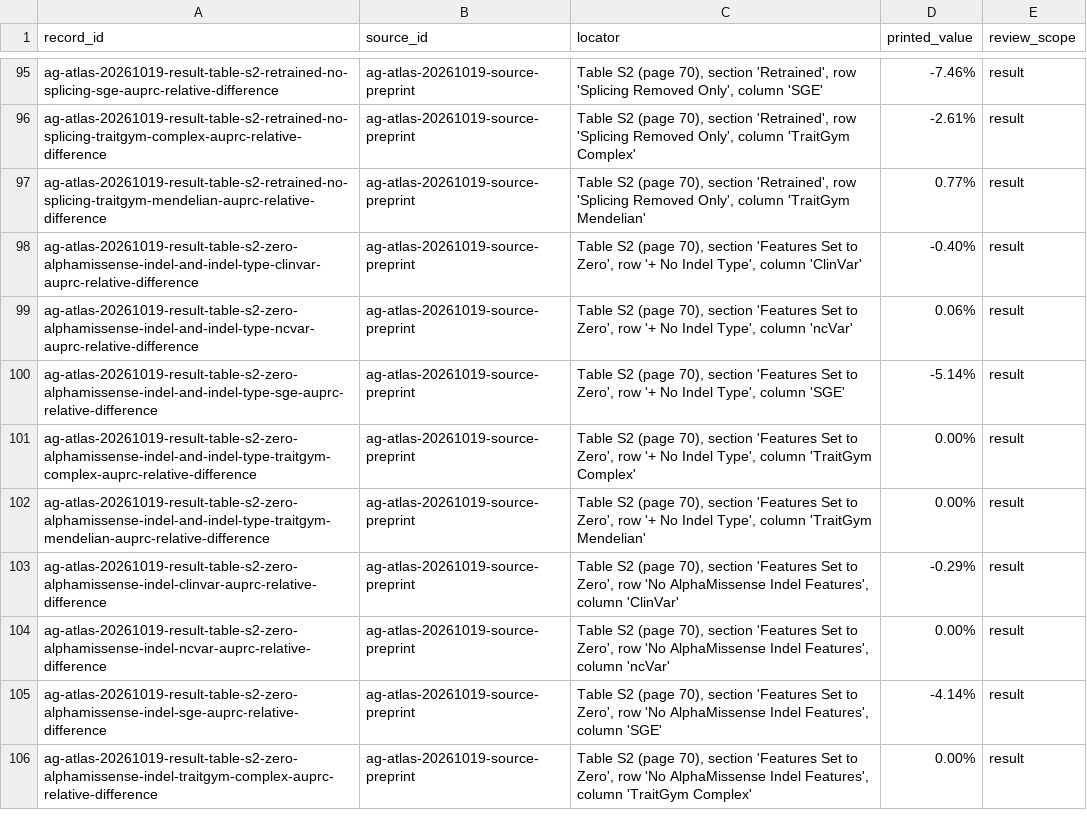
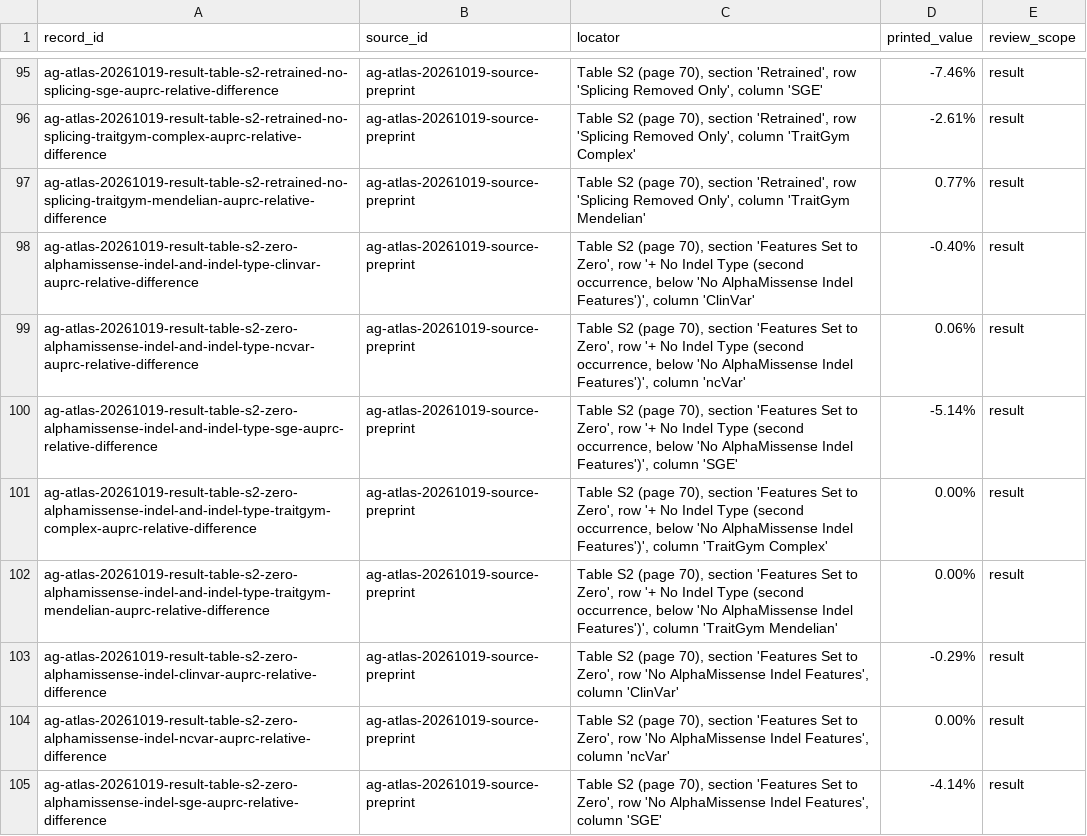
Before and after one commit to rewire-bio/rewire-benchmark-data-next, a CSV file: data/omics/pending-review/alphagenome-atlas-20261019/claims.csv, drawn as a sheet; only a part is shown, gaps mark what is left out; the shorter side is filled out with more unchanged rows.

Commit message:
Fix the Atlas page count and tell apart the two '+ No Indel Type' rows of Table S2

```diff
--- a/data/omics/pending-review/alphagenome-atlas-20261019/claims.csv
+++ b/data/omics/pending-review/alphagenome-atlas-20261019/claims.csv
@@ -97,7 +97,7 @@ ag-atlas-20261019-result-table-s2-retrained-no-splicing-traitgym-complex-auprc-r
 ag-atlas-20261019-result-table-s2-retrained-no-splicing-traitgym-mendelian-auprc-relative-difference,ag-atlas-20261019-source-preprint,"Table S2 (page 70), section 'Retrained', row 'Splicing Removed Only', column 'TraitGym Mendelian'",0.77%,result
-ag-atlas-20261019-result-table-s2-zero-alphamissense-indel-and-indel-type-clinvar-auprc-relative-difference,ag-atlas-20261019-source-preprint,"Table S2 (page 70), section 'Features Set to Zero', row '+ No Indel Type', column 'ClinVar'",-0.40%,result
-ag-atlas-20261019-result-table-s2-zero-alphamissense-indel-and-indel-type-ncvar-auprc-relative-difference,ag-atlas-20261019-source-preprint,"Table S2 (page 70), section 'Features Set to Zero', row '+ No Indel Type', column 'ncVar'",0.06%,result
-ag-atlas-20261019-result-table-s2-zero-alphamissense-indel-and-indel-type-sge-auprc-relative-difference,ag-atlas-20261019-source-preprint,"Table S2 (page 70), section 'Features Set to Zero', row '+ No Indel Type', column 'SGE'",-5.14%,result
-ag-atlas-20261019-result-table-s2-zero-alphamissense-indel-and-indel-type-traitgym-complex-auprc-relative-difference,ag-atlas-20261019-source-preprint,"Table S2 (page 70), section 'Features Set to Zero', row '+ No Indel Type', column 'TraitGym Complex'",0.00%,result
-ag-atlas-20261019-result-table-s2-zero-alphamissense-indel-and-indel-type-traitgym-mendelian-auprc-relative-difference,ag-atlas-20261019-source-preprint,"Table S2 (page 70), section 'Features Set to Zero', row '+ No Indel Type', column 'TraitGym Mendelian'",0.00%,result
+ag-atlas-20261019-result-table-s2-zero-alphamissense-indel-and-indel-type-clinvar-auprc-relative-difference,ag-atlas-20261019-source-preprint,"Table S2 (page 70), section 'Features Set to Zero', row '+ No Indel Type (second occurrence, below 'No AlphaMissense Indel Features')', column 'ClinVar'",-0.40%,result
+ag-atlas-20261019-result-table-s2-zero-alphamissense-indel-and-indel-type-ncvar-auprc-relative-difference,ag-atlas-20261019-source-preprint,"Table S2 (page 70), section 'Features Set to Zero', row '+ No Indel Type (second occurrence, below 'No AlphaMissense Indel Features')', column 'ncVar'",0.06%,result
+ag-atlas-20261019-result-table-s2-zero-alphamissense-indel-and-indel-type-sge-auprc-relative-difference,ag-atlas-20261019-source-preprint,"Table S2 (page 70), section 'Features Set to Zero', row '+ No Indel Type (second occurrence, below 'No AlphaMissense Indel Features')', column 'SGE'",-5.14%,result
+ag-atlas-20261019-result-table-s2-zero-alphamissense-indel-and-indel-type-traitgym-complex-auprc-relative-difference,ag-atlas-20261019-source-preprint,"Table S2 (page 70), section 'Features Set to Zero', row '+ No Indel Type (second occurrence, below 'No AlphaMissense Indel Features')', column 'TraitGym Complex'",0.00%,result
+ag-atlas-20261019-result-table-s2-zero-alphamissense-indel-and-indel-type-traitgym-mendelian-auprc-relative-difference,ag-atlas-20261019-source-preprint,"Table S2 (page 70), section 'Features Set to Zero', row '+ No Indel Type (second occurrence, below 'No AlphaMissense Indel Features')', column 'TraitGym Mendelian'",0.00%,result
 ag-atlas-20261019-result-table-s2-zero-alphamissense-indel-clinvar-auprc-relative-difference,ag-atlas-20261019-source-preprint,"Table S2 (page 70), section 'Features Set to Zero', row 'No AlphaMissense Indel Features', column 'ClinVar'",-0.29%,result
```
Also changed, not shown: 2 other files.
